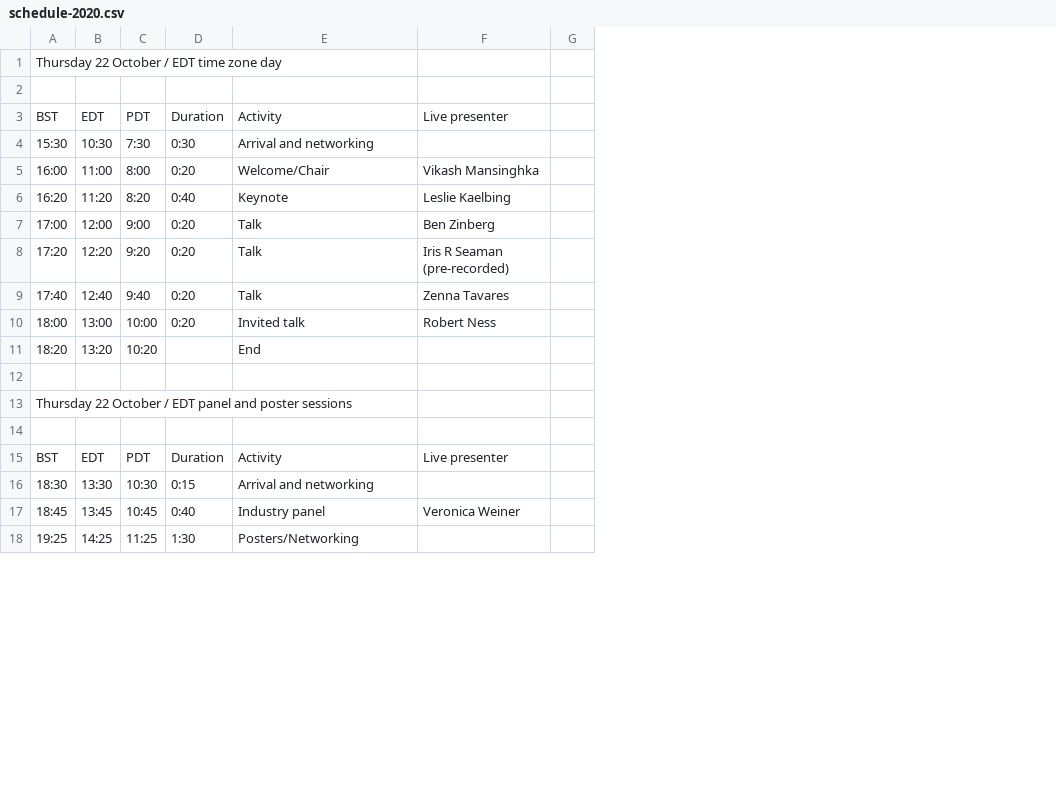
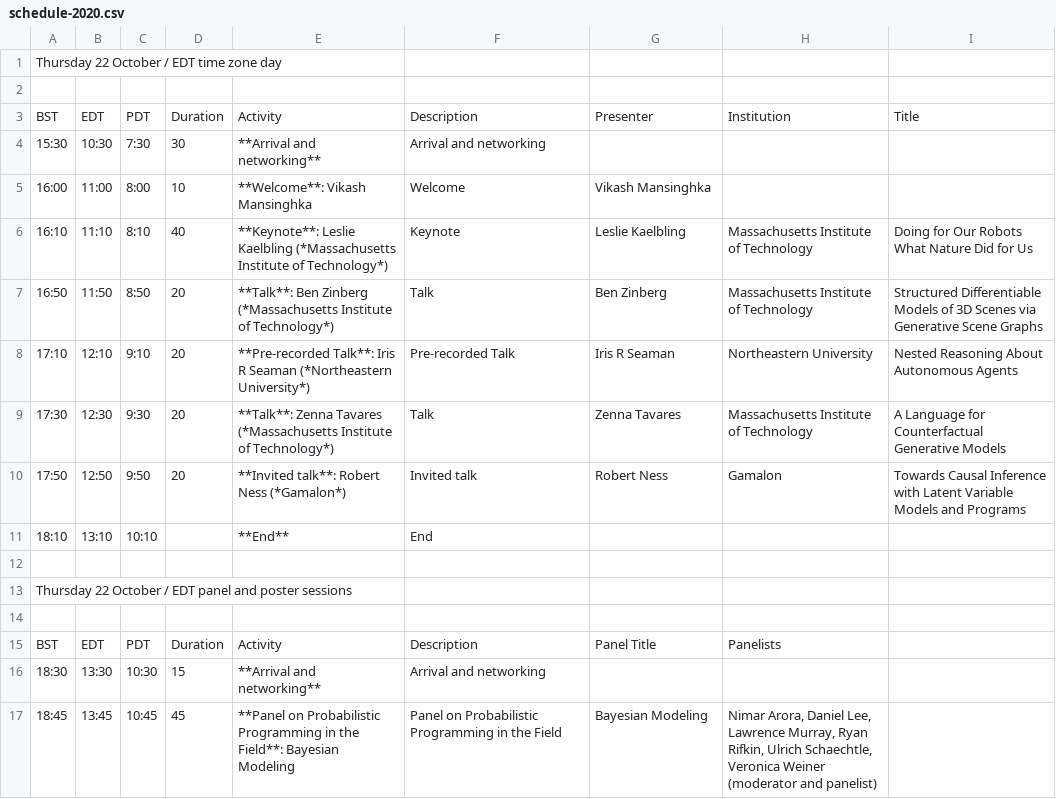
Before and after one commit to probprog-conference/probprog-conference.github.io, a CSV file: _data/schedule-2020.csv, drawn as a sheet; only a part is shown; removed rows and columns are numbered as before the commit, all else as after; the diff covers the shown part only; the diff names each change by its address in the sheet, - before the commit and + after, or states it on an @@ line.

Commit message:
updated schedule to include stalk titles and panelists

```diff
--- a/_data/schedule-2020.csv
+++ b/_data/schedule-2020.csv
-column D, rows 3-7: Duration | 0:30 | 0:20 | 0:40 | 0:20; rows 9-17: 0:20 | 0:20 |  |  |  |  | Duration | 0:15 | 0:40
+column D, rows 3-7: Duration | 30 | 10 | 40 | 20; rows 9-17: 20 | 20 |  |  |  |  | Duration | 15 | 45
+column E, rows 3-7: Activity | **Arrival and networking** | **Welcome**: Vikash Mansinghka | **Keynote**: Leslie Kaelbling (*Massachusetts Institute of Technology*) | **Talk**: Ben Zinberg (*Massachusetts Institute of Technology*); rows 9-17: **Talk**: Zenna Tavares (*Massachusetts Institute of Technology*) | **Invited talk**: Robert Ness (*Gamalon*) | **End** |  |  |  | Activity | **Arrival and networking** | **Panel on Probabilistic Programming in the Field**: Bayesian Modeling
-column G, empty
+column H, rows 3-7: Institution |  |  | Massachusetts Institute of Technology | Massachusetts Institute of Technology; rows 9-17: Massachusetts Institute of Technology | Gamalon |  |  |  |  | Panelists |  | Nimar Arora, Daniel Lee, Lawrence Murray, Ryan Rifkin, Ulrich Schaechtle, Veronica Weiner (moderator and panelist)
+column I, rows 3-7: Title |  |  | Doing for Our Robots What Nature Did for Us | Structured Differentiable Models of 3D Scenes via Generative Scene Graphs; rows 9-10: A Language for Counterfactual Generative Models | Towards Causal Inference with Latent Variable Models and Programs
-F3: Activity
+F3: Description
-G3: Live presenter
+G3: Presenter
-F5: Welcome/Chair
+F5: Welcome
-A6: 16:20
+A6: 16:10
-B6: 11:20
+B6: 11:10
-C6: 8:20
+C6: 8:10
-G6: Leslie Kaelbing
+G6: Leslie Kaelbling
-A7: 17:00
+A7: 16:50
-B7: 12:00
+B7: 11:50
-C7: 9:00
+C7: 8:50
-row 8: 17:20 | 12:20 | 9:20 | 0:20 | Talk | Iris R Seaman (pre-recorded)
+row 8: 17:10 | 12:10 | 9:10 | 20 | **Pre-recorded Talk**: Iris R Seaman (*Northeastern University*) | Pre-recorded Talk | Iris R Seaman | Northeastern University | Nested Reasoning About Autonomous Agents
-A9: 17:40
+A9: 17:30
-B9: 12:40
+B9: 12:30
-C9: 9:40
+C9: 9:30
-A10: 18:00
+A10: 17:50
-B10: 13:00
+B10: 12:50
-C10: 10:00
+C10: 9:50
-A11: 18:20
+A11: 18:10
-B11: 13:20
+B11: 13:10
-C11: 10:20
+C11: 10:10
-F15: Activity
+F15: Description
-G15: Live presenter
+G15: Panel Title
-F17: Industry panel
+F17: Panel on Probabilistic Programming in the Field
-G17: Veronica Weiner
+G17: Bayesian Modeling
-row 18: 19:25 | 14:25 | 11:25 | 1:30 | Posters/Networking
```
Also changed, not shown: 4 added rows, 3 removed rows and 13 edited cells elsewhere in this file, _data/schedule-2020-oct22-session1.csv, _data/schedule-2020-oct22-session2.csv, 5 other files.
